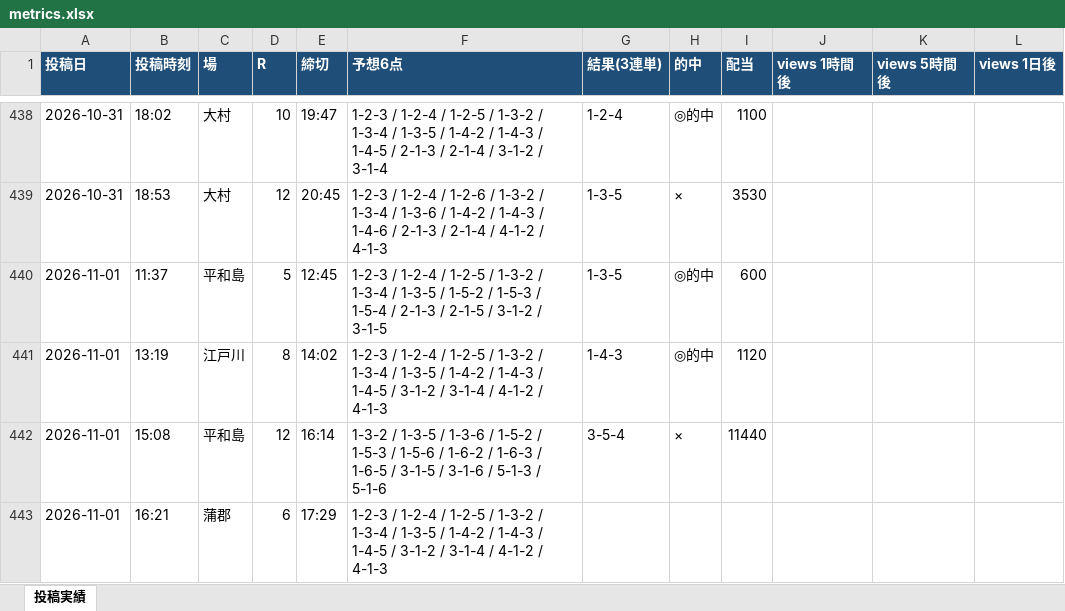
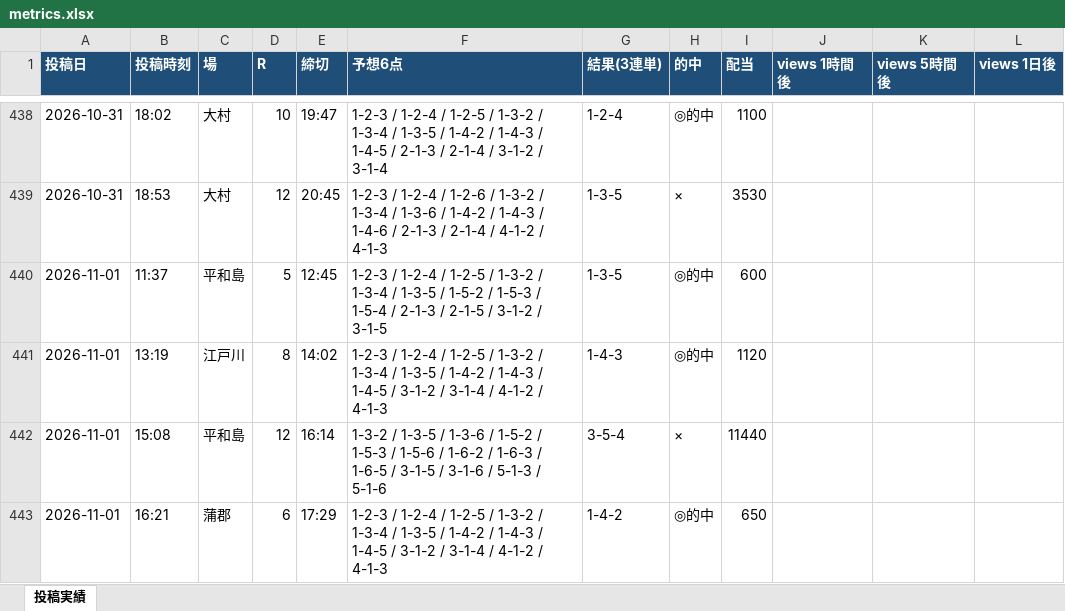
Before and after one commit to Growth37/kyotei-threads-bot, an Excel workbook: metrics.xlsx, sheet 投稿実績, drawn as a sheet; only a part is shown, gaps mark what is left out; values as stored, in another font and other column widths than the file's, no borders; the diff names each change by its address in the sheet, - before the commit and + after, or states it on an @@ line.

Commit message:
metrics: 表示回数/的中結果を更新

```diff
--- a/metrics.xlsx (sheet 投稿実績)
+++ b/metrics.xlsx (sheet 投稿実績)
-G443 (結果(3連単)): (empty)
+G443 (結果(3連単)): 1-4-2
-H443 (的中): (empty)
+H443 (的中): ◎的中
-I443 (配当): (empty)
+I443 (配当): 650
```
Also changed, not shown: 2 other files.
